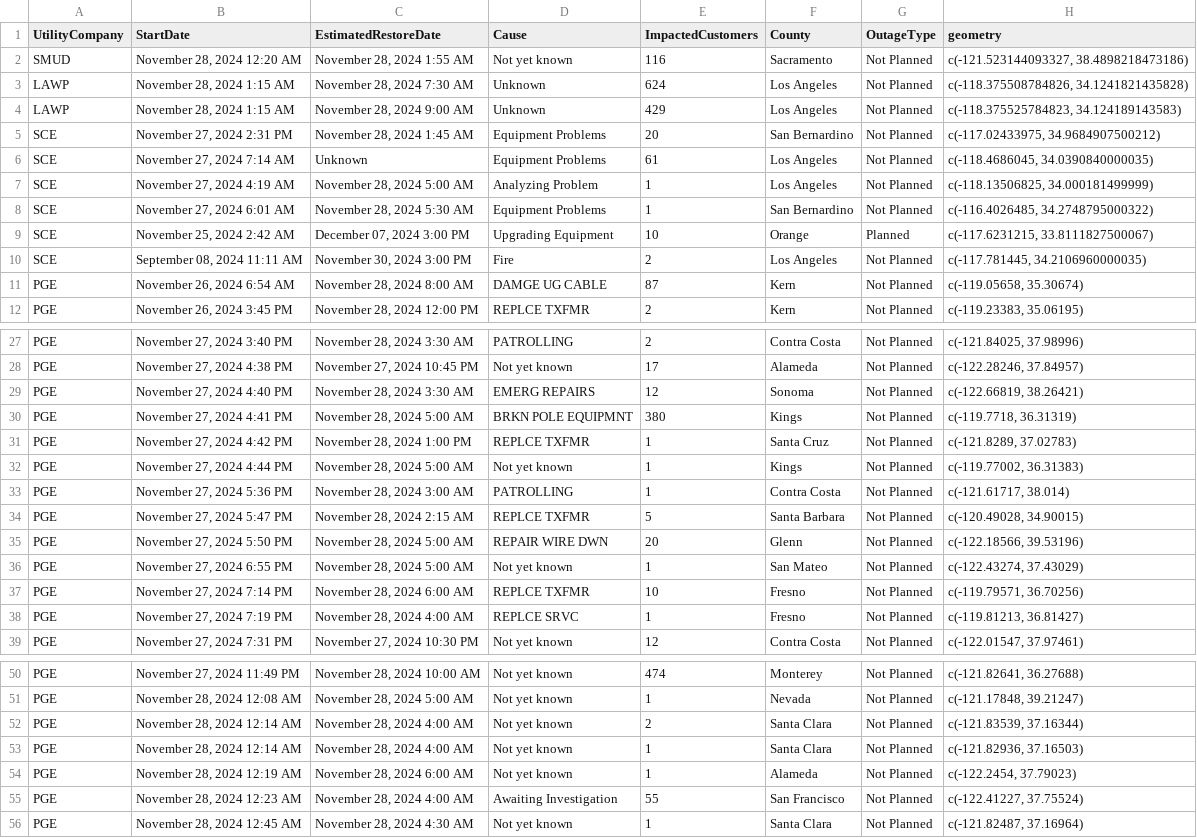
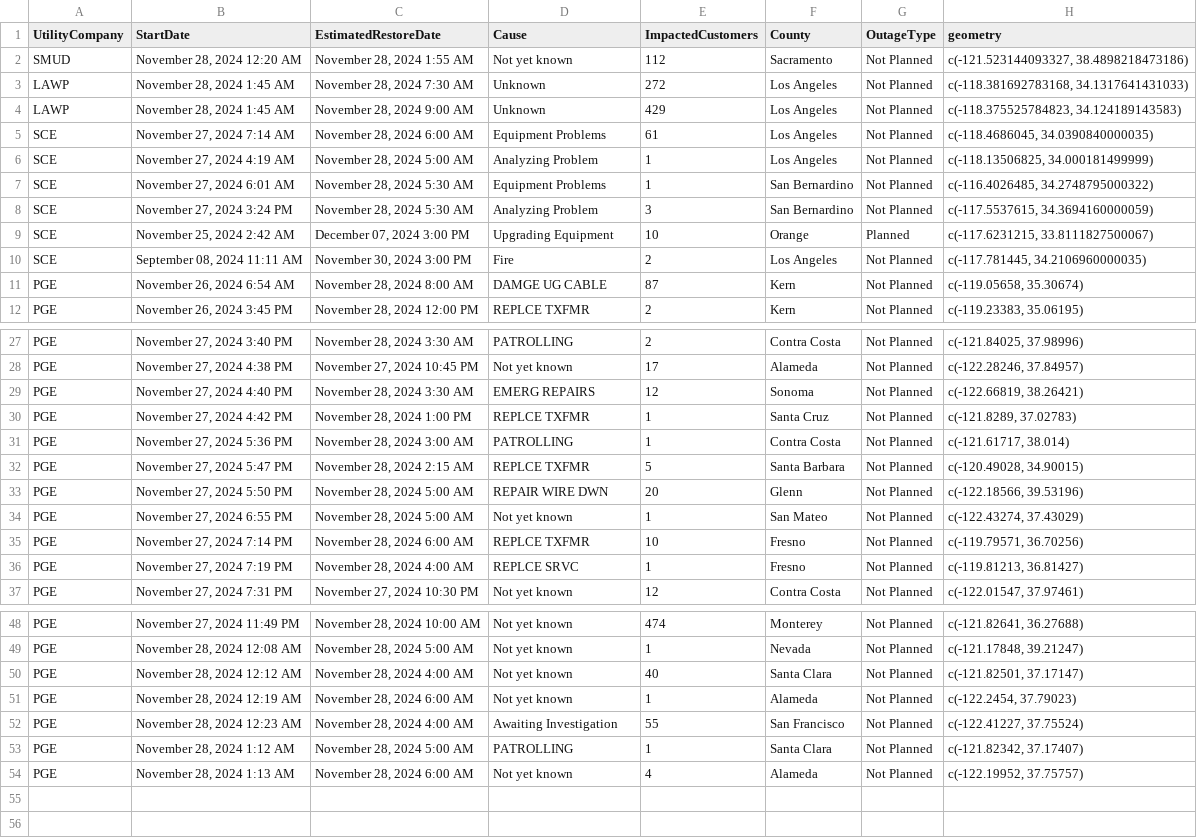
Before and after one commit to abcotvdata/power_outage_tracker, a CSV file: current_power_outages.csv, drawn as a sheet; only a part is shown, gaps mark what is left out.

```diff
--- a/current_power_outages.csv
+++ b/current_power_outages.csv
@@ -1,9 +1,9 @@
 UtilityCompany,StartDate,EstimatedRestoreDate,Cause,ImpactedCustomers,County,OutageType,geometry
-SMUD,"November 28, 2024 12:20 AM","November 28, 2024  1:55 AM",Not yet known,116,Sacramento,Not Planned,"c(-121.523144093327, 38.4898218473186)"
-LAWP,"November 28, 2024  1:15 AM","November 28, 2024  7:30 AM",Unknown,624,Los Angeles,Not Planned,"c(-118.375508784826, 34.1241821435828)"
-LAWP,"November 28, 2024  1:15 AM","November 28, 2024  9:00 AM",Unknown,429,Los Angeles,Not Planned,"c(-118.375525784823, 34.124189143583)"
-SCE,"November 27, 2024  2:31 PM","November 28, 2024  1:45 AM",Equipment Problems,20,San Bernardino,Not Planned,"c(-117.02433975, 34.9684907500212)"
-SCE,"November 27, 2024  7:14 AM",Unknown,Equipment Problems,61,Los Angeles,Not Planned,"c(-118.4686045, 34.0390840000035)"
+SMUD,"November 28, 2024 12:20 AM","November 28, 2024  1:55 AM",Not yet known,112,Sacramento,Not Planned,"c(-121.523144093327, 38.4898218473186)"
+LAWP,"November 28, 2024  1:45 AM","November 28, 2024  7:30 AM",Unknown,272,Los Angeles,Not Planned,"c(-118.381692783168, 34.1317641431033)"
+LAWP,"November 28, 2024  1:45 AM","November 28, 2024  9:00 AM",Unknown,429,Los Angeles,Not Planned,"c(-118.375525784823, 34.124189143583)"
+SCE,"November 27, 2024  7:14 AM","November 28, 2024  6:00 AM",Equipment Problems,61,Los Angeles,Not Planned,"c(-118.4686045, 34.0390840000035)"
 SCE,"November 27, 2024  4:19 AM","November 28, 2024  5:00 AM",Analyzing Problem,1,Los Angeles,Not Planned,"c(-118.13506825, 34.000181499999)"
 SCE,"November 27, 2024  6:01 AM","November 28, 2024  5:30 AM",Equipment Problems,1,San Bernardino,Not Planned,"c(-116.4026485, 34.2748795000322)"
+SCE,"November 27, 2024  3:24 PM","November 28, 2024  5:30 AM",Analyzing Problem,3,San Bernardino,Not Planned,"c(-117.5537615, 34.3694160000059)"
 SCE,"November 25, 2024  2:42 AM","December 07, 2024  3:00 PM",Upgrading Equipment,10,Orange,Planned,"c(-117.6231215, 33.8111827500067)"
@@ -29,5 +29,3 @@ PGE,"November 27, 2024  4:38 PM","November 27, 2024 10:45 PM",Not yet known,17,A
 PGE,"November 27, 2024  4:40 PM","November 28, 2024  3:30 AM",EMERG REPAIRS,12,Sonoma,Not Planned,"c(-122.66819, 38.26421)"
-PGE,"November 27, 2024  4:41 PM","November 28, 2024  5:00 AM",BRKN POLE EQUIPMNT,380,Kings,Not Planned,"c(-119.7718, 36.31319)"
 PGE,"November 27, 2024  4:42 PM","November 28, 2024  1:00 PM",REPLCE TXFMR,1,Santa Cruz,Not Planned,"c(-121.8289, 37.02783)"
-PGE,"November 27, 2024  4:44 PM","November 28, 2024  5:00 AM",Not yet known,1,Kings,Not Planned,"c(-119.77002, 36.31383)"
 PGE,"November 27, 2024  5:36 PM","November 28, 2024  3:00 AM",PATROLLING,1,Contra Costa,Not Planned,"c(-121.61717, 38.014)"
@@ -51,6 +49,6 @@ PGE,"November 27, 2024 11:49 PM","November 28, 2024 10:00 AM",Not yet known,474,
 PGE,"November 28, 2024 12:08 AM","November 28, 2024  5:00 AM",Not yet known,1,Nevada,Not Planned,"c(-121.17848, 39.21247)"
-PGE,"November 28, 2024 12:14 AM","November 28, 2024  4:00 AM",Not yet known,2,Santa Clara,Not Planned,"c(-121.83539, 37.16344)"
-PGE,"November 28, 2024 12:14 AM","November 28, 2024  4:00 AM",Not yet known,1,Santa Clara,Not Planned,"c(-121.82936, 37.16503)"
+PGE,"November 28, 2024 12:12 AM","November 28, 2024  4:00 AM",Not yet known,40,Santa Clara,Not Planned,"c(-121.82501, 37.17147)"
 PGE,"November 28, 2024 12:19 AM","November 28, 2024  6:00 AM",Not yet known,1,Alameda,Not Planned,"c(-122.2454, 37.79023)"
 PGE,"November 28, 2024 12:23 AM","November 28, 2024  4:00 AM",Awaiting Investigation,55,San Francisco,Not Planned,"c(-122.41227, 37.75524)"
-PGE,"November 28, 2024 12:45 AM","November 28, 2024  4:30 AM",Not yet known,1,Santa Clara,Not Planned,"c(-121.82487, 37.16964)"
+PGE,"November 28, 2024  1:12 AM","November 28, 2024  5:00 AM",PATROLLING,1,Santa Clara,Not Planned,"c(-121.82342, 37.17407)"
+PGE,"November 28, 2024  1:13 AM","November 28, 2024  6:00 AM",Not yet known,4,Alameda,Not Planned,"c(-122.19952, 37.75757)"
```
Also changed, not shown: 5 other files.
